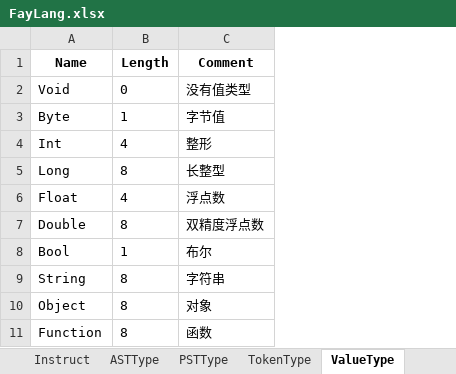
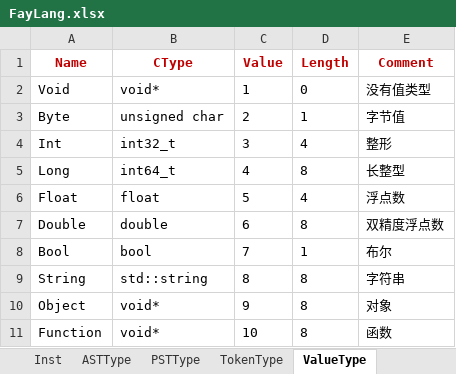
Before and after one commit to larlf/fay, an Excel workbook: doc/FayLang.xlsx, sheet ValueType, drawn as a sheet; values as stored, in another font and other column widths than the file's, no borders; addresses are those after the commit; the diff names each change by its address in the sheet, - before the commit and + after, or states it on an @@ line.

```diff
--- a/doc/FayLang.xlsx (sheet ValueType)
+++ b/doc/FayLang.xlsx (sheet ValueType)
-sheet tab: Instruct
+sheet tab: Inst
+column B (CType), rows 2-11: void* | unsigned char | int32_t | int64_t | float | double | bool | std::string | void* | void*
+column C (Value), rows 2-11: 1 | 2 | 3 | 4 | 5 | 6 | 7 | 8 | 9 | 10
-A1 text colour: black
+A1 text colour: #C00000
-D1:E1 text colour: black
+D1:E1 text colour: #C00000
```
Also changed, not shown: sheet Inst, 21 other files.
